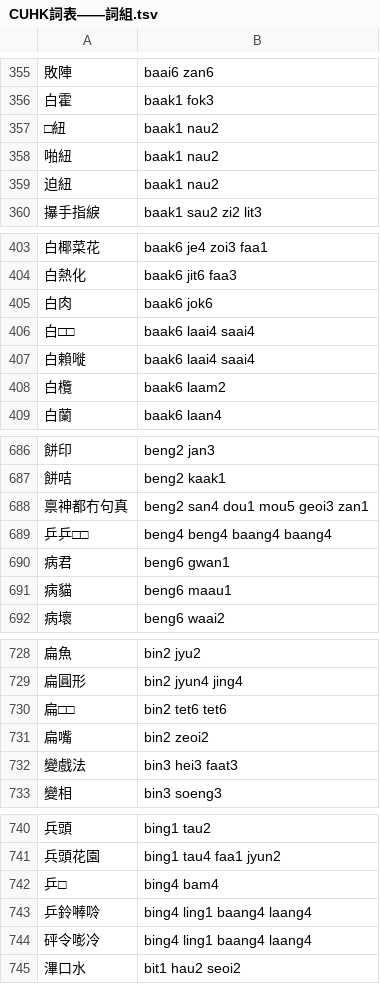
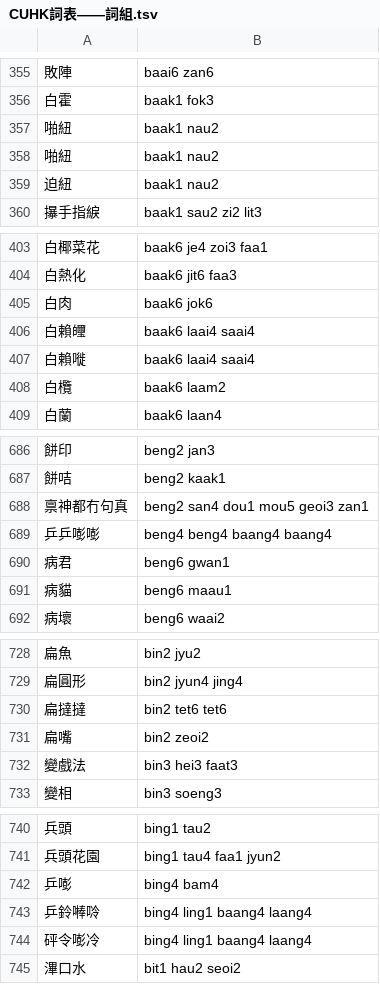
Before and after one commit to rime/rime-cantonese, a TSV file: CUHK詞表——詞組.tsv, drawn as a sheet; only a part is shown, gaps mark what is left out; the diff covers the shown part only.

```diff
--- a/CUHK詞表——詞組.tsv
+++ b/CUHK詞表——詞組.tsv
@@ -356,3 +356,3 @@
 白霍	baak1 fok3
-□紐	baak1 nau2
+啪紐	baak1 nau2
 啪紐	baak1 nau2
@@ -405,3 +405,3 @@
 白肉	baak6 jok6
-白□□	baak6 laai4 saai4
+白賴𤿂	baak6 laai4 saai4
 白賴嘥	baak6 laai4 saai4
@@ -688,3 +688,3 @@
 禀神都冇句真	beng2 san4 dou1 mou5 geoi3 zan1
-乒乒□□	beng4 beng4 baang4 baang4
+乒乒嘭嘭	beng4 beng4 baang4 baang4
 病君	beng6 gwan1
@@ -729,3 +729,3 @@
 扁圓形	bin2 jyun4 jing4
-扁□□	bin2 tet6 tet6
+扁撻撻	bin2 tet6 tet6
 扁嘴	bin2 zeoi2
@@ -741,3 +741,3 @@
 兵頭花園	bing1 tau4 faa1 jyun2
-乒□	bing4 bam4
+乒嘭	bing4 bam4
 乒鈴𠾴唥	bing4 ling1 baang4 laang4
```
Also changed, not shown: 1 added row, 1 removed row and 54 edited cells elsewhere in this file.
